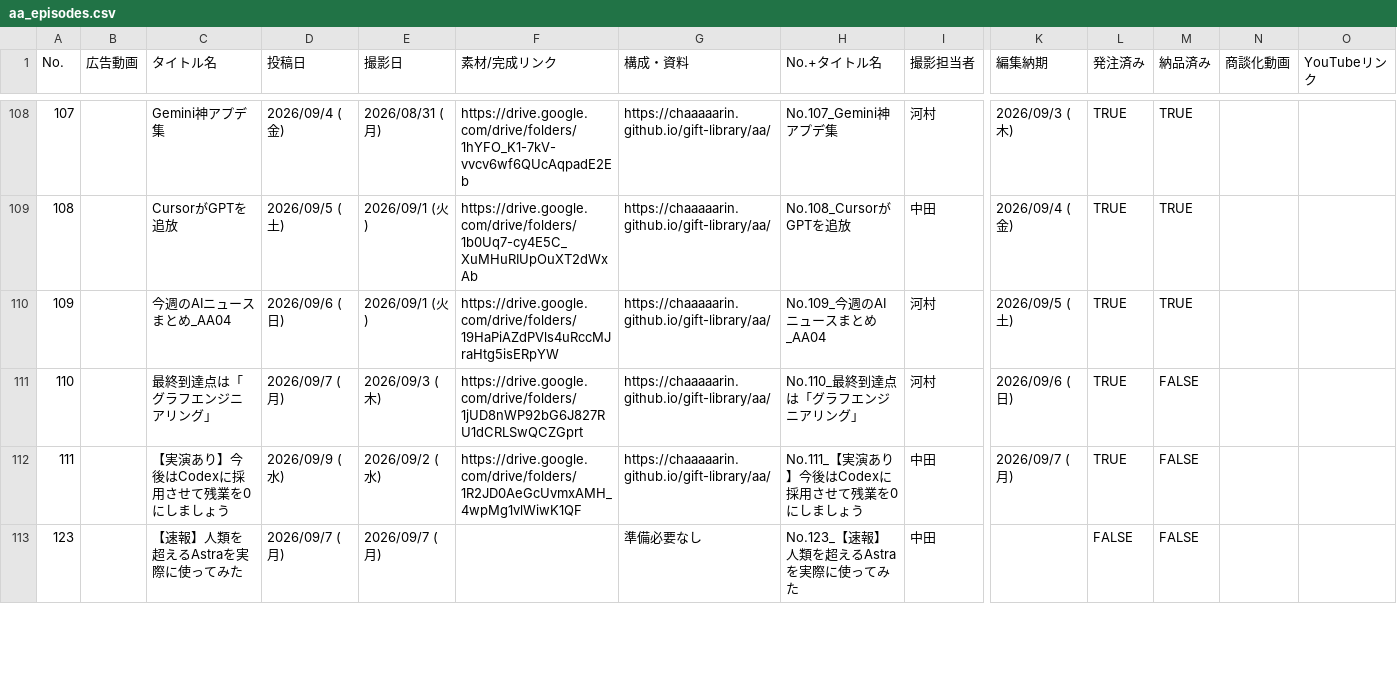
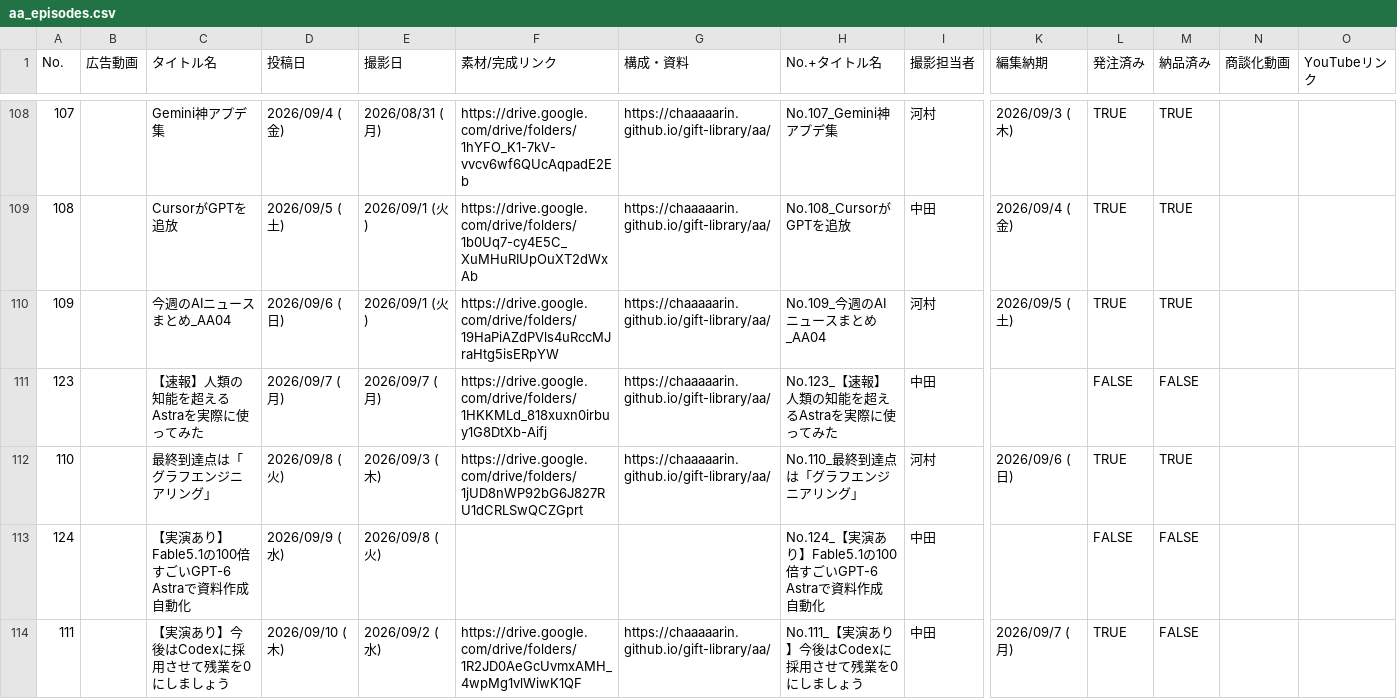
Before and after one commit to chaaaaarin/gift-library, a CSV file: data/aa_episodes.csv, drawn as a sheet; only a part is shown, gaps mark what is left out; removed rows and columns are numbered as before the commit, all else as after; rows hold the shown columns only; the diff covers the shown part only; the diff names each change by its address in the sheet, - before the commit and + after, or states it on an @@ line.

```diff
--- a/data/aa_episodes.csv
+++ b/data/aa_episodes.csv
+row 111: 123 |  | 【速報】人類の知能を超えるAstraを実際に使ってみた | 2026/09/7 (月) | 2026/09/7 (月) | https://drive.google.com/drive/folders/1HKKMLd_818xuxn0irbuy1G8DtXb-Aifj | https://chaaaaarin.github.io/gift-library/aa/ | No.123_【速報】人類の知能を超えるAstraを実際に使ってみた | 中田 |  | FALSE | FALSE
-D112 (投稿日): 2026/09/7 (月)
+D112 (投稿日): 2026/09/8 (火)
-M112 (納品済み): FALSE
+M112 (納品済み): TRUE
+row 113: 124 |  | 【実演あり】Fable5.1の100倍すごいGPT-6 Astraで資料作成 自動化 | 2026/09/9 (水) | 2026/09/8 (火) |  |  | No.124_【実演あり】Fable5.1の100倍すごいGPT-6 Astraで資料作成 自動化 | 中田 |  | FALSE | FALSE
-D114 (投稿日): 2026/09/9 (水)
+D114 (投稿日): 2026/09/10 (木)
-row 113: 123 |  | 【速報】人類を超えるAstraを実際に使ってみた | 2026/09/7 (月) | 2026/09/7 (月) |  | 準備必要なし | No.123_【速報】人類を超えるAstraを実際に使ってみた | 中田 |  | FALSE | FALSE
```
Also changed, not shown: 2 added rows, 3 removed rows and 2 edited cells elsewhere in this file, data/cc_episodes.csv, 58 other files.
